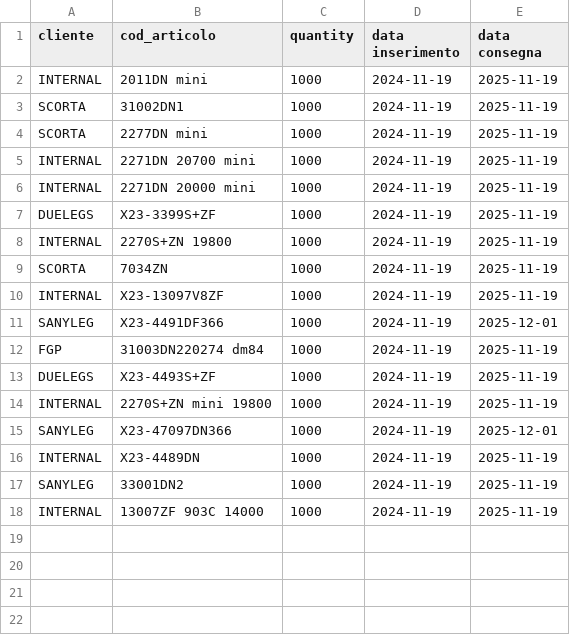
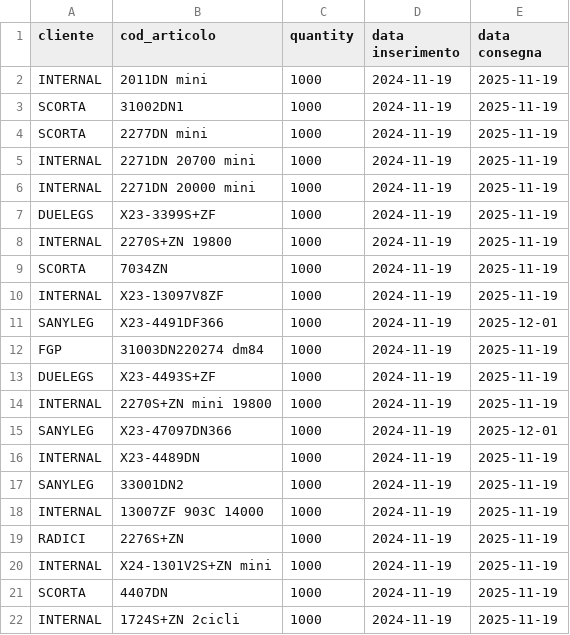
Before and after one commit to Dr3dre/LeMur, a CSV file: extras/perf_benchmark/incremental_horizon/new_orders.csv (was extras/perf_benchmark/incremental_orders/orders.csv), drawn as a sheet; the diff names each change by its address in the sheet, - before the commit and + after, or states it on an @@ line.

```diff
--- a/extras/perf_benchmark/incremental_orders/orders.csv
+++ b/extras/perf_benchmark/incremental_horizon/new_orders.csv
+row 19: RADICI | 2276S+ZN | 1000 | 2024-11-19 | 2025-11-19
+row 20: INTERNAL | X24-1301V2S+ZN mini | 1000 | 2024-11-19 | 2025-11-19
+row 21: SCORTA | 4407DN | 1000 | 2024-11-19 | 2025-11-19
+row 22: INTERNAL | 1724S+ZN 2cicli | 1000 | 2024-11-19 | 2025-11-19
```
Also changed, not shown: extras/perf_benchmark/incremental_orders/results.csv, 8 other files.
